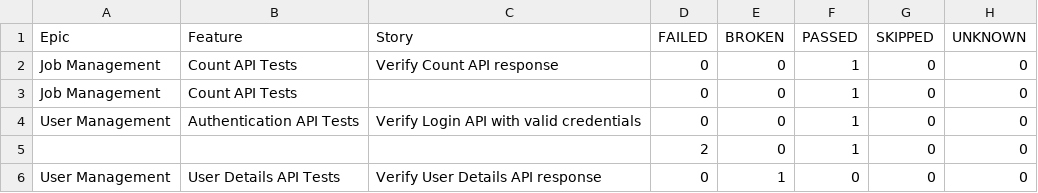
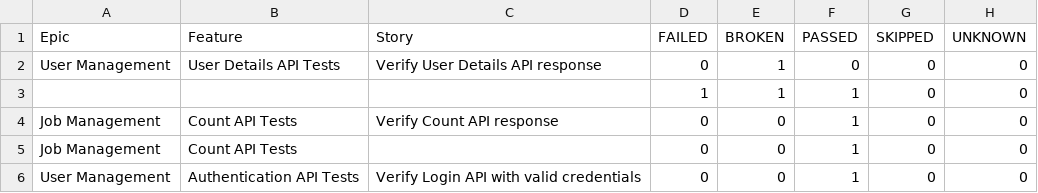
Before and after one commit to ganeshbs98/UI_APIFrameWork, a CSV file: data/behaviors.csv, drawn as a sheet.

```diff
--- a/data/behaviors.csv
+++ b/data/behaviors.csv
@@ -1,2 +1,4 @@
 "Epic","Feature","Story","FAILED","BROKEN","PASSED","SKIPPED","UNKNOWN"
+"User Management","User Details API Tests","Verify User Details API response","0","1","0","0","0"
+"","","","1","1","1","0","0"
 "Job Management","Count API Tests","Verify Count API response","0","0","1","0","0"
@@ -4,3 +6 @@
 "User Management","Authentication API Tests","Verify Login API with valid credentials","0","0","1","0","0"
-"","","","2","0","1","0","0"
-"User Management","User Details API Tests","Verify User Details API response","0","1","0","0","0"
```
Also changed, not shown: data/suites.csv, 55 other files.
